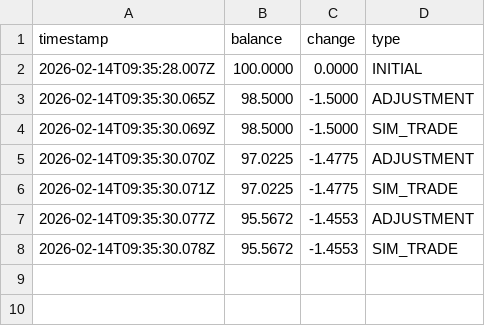
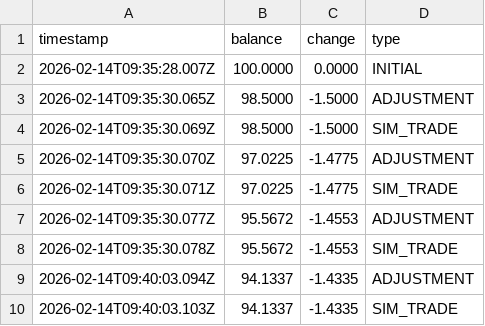
Before and after one commit to digitalfuture/polymarket-bot, a CSV file: src/data/equity.csv, drawn as a sheet; the diff names each change by its address in the sheet, - before the commit and + after, or states it on an @@ line.

```diff
--- a/src/data/equity.csv
+++ b/src/data/equity.csv
+row 9: 2026-02-14T09:40:03.094Z | 94.1337 | -1.4335 | ADJUSTMENT
+row 10: 2026-02-14T09:40:03.103Z | 94.1337 | -1.4335 | SIM_TRADE
```
Also changed, not shown: 1 other file.
